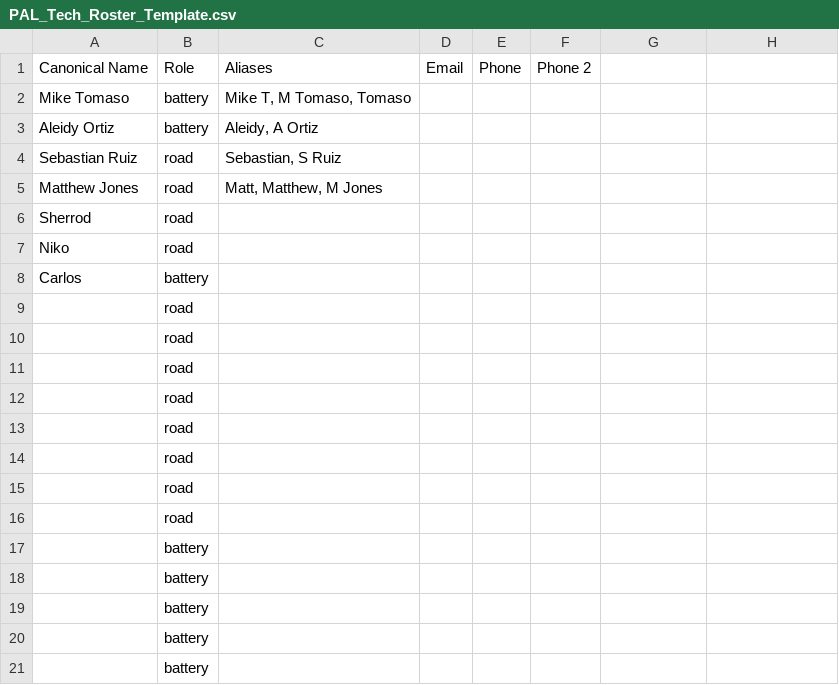
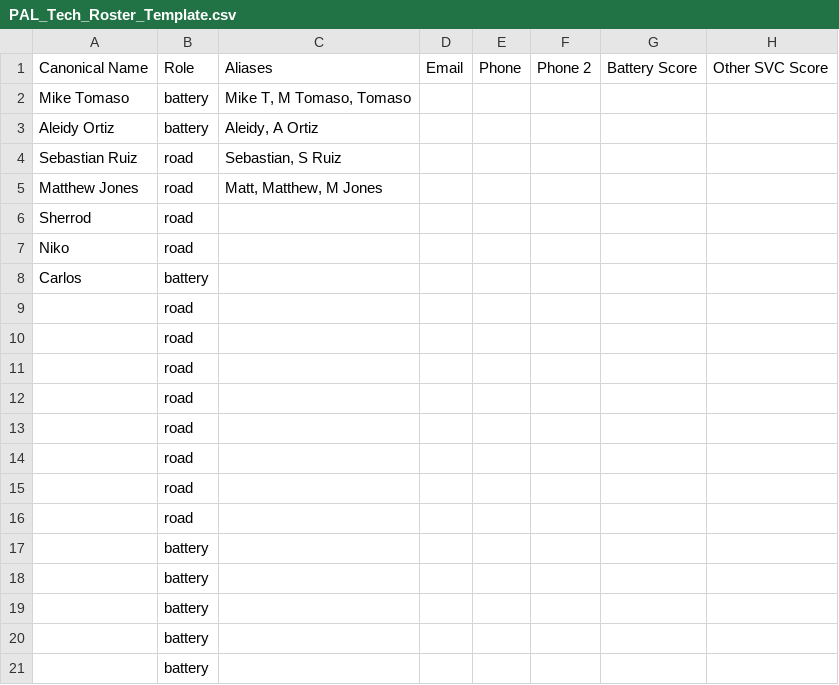
Before and after one commit to TomWilliams291/pal-tech-composer, a CSV file: PAL_Tech_Roster_Template.csv, drawn as a sheet; the diff names each change by its address in the sheet, - before the commit and + after, or states it on an @@ line.

```diff
--- a/PAL_Tech_Roster_Template.csv
+++ b/PAL_Tech_Roster_Template.csv
-G1: (empty)
+G1: Battery Score
-H1: (empty)
+H1: Other SVC Score
```
Also changed, not shown: 3 other files.
